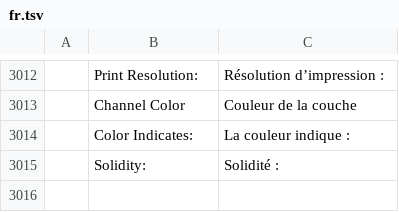
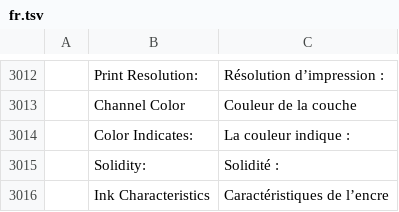
Before and after one commit to GabryelTenorio/photocraft, a TSV file: crates/ui-egui/src/i18n/fr.tsv, drawn as a sheet; only a part is shown, gaps mark what is left out; the diff names each change by its address in the sheet, - before the commit and + after, or states it on an @@ line.

```diff
--- a/crates/ui-egui/src/i18n/fr.tsv
+++ b/crates/ui-egui/src/i18n/fr.tsv
+row 3016:  | Ink Characteristics | Caractéristiques de l’encre
```
Also changed, not shown: crates/ui-egui/src/i18n/el.tsv, crates/ui-egui/src/i18n/es.tsv, 19 other files.
